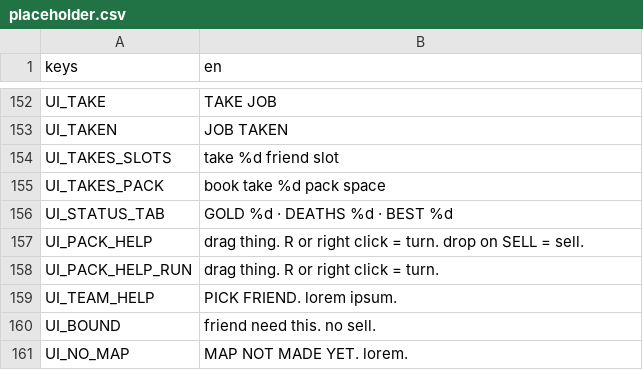
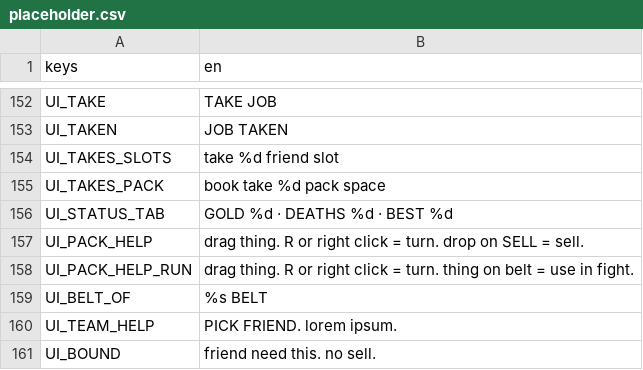
Before and after one commit to BrandonSigil/lodestone, a CSV file: game/text/placeholder.csv, drawn as a sheet; only a part is shown, gaps mark what is left out; the shorter side is filled out with more unchanged rows.

```diff
--- a/game/text/placeholder.csv
+++ b/game/text/placeholder.csv
@@ -157,3 +157,4 @@ UI_STATUS_TAB,GOLD %d · DEATHS %d · BEST %d
 UI_PACK_HELP,drag thing. R or right click = turn. drop on SELL = sell.
-UI_PACK_HELP_RUN,drag thing. R or right click = turn.
+UI_PACK_HELP_RUN,drag thing. R or right click = turn. thing on belt = use in fight.
+UI_BELT_OF,%s BELT
 UI_TEAM_HELP,PICK FRIEND. lorem ipsum.
```
Also changed, not shown: 21 other files.
